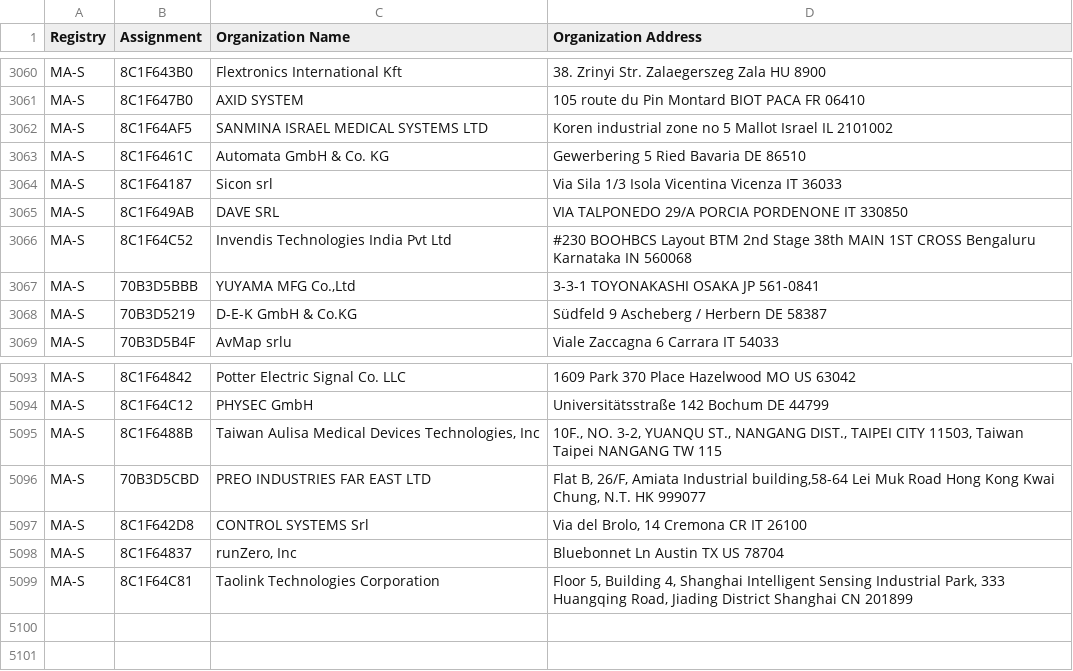
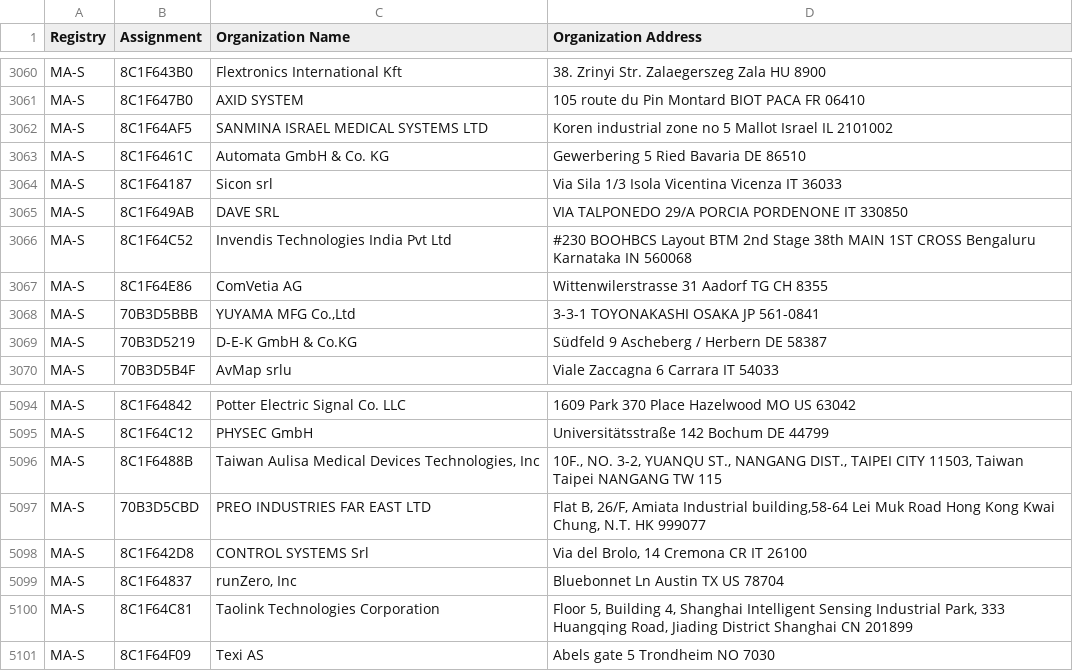
Before and after one commit to 955a0/MACAddress, a CSV file: oui36.csv, drawn as a sheet; only a part is shown, gaps mark what is left out; the diff names each change by its address in the sheet, - before the commit and + after, or states it on an @@ line.

```diff
--- a/oui36.csv
+++ b/oui36.csv
+row 3067: MA-S | 8C1F64E86 | ComVetia AG | Wittenwilerstrasse 31 Aadorf TG CH 8355
+row 5101: MA-S | 8C1F64F09 | Texi AS | Abels gate 5 Trondheim NO 7030
```
Also changed, not shown: mam.csv, 1 other file.
